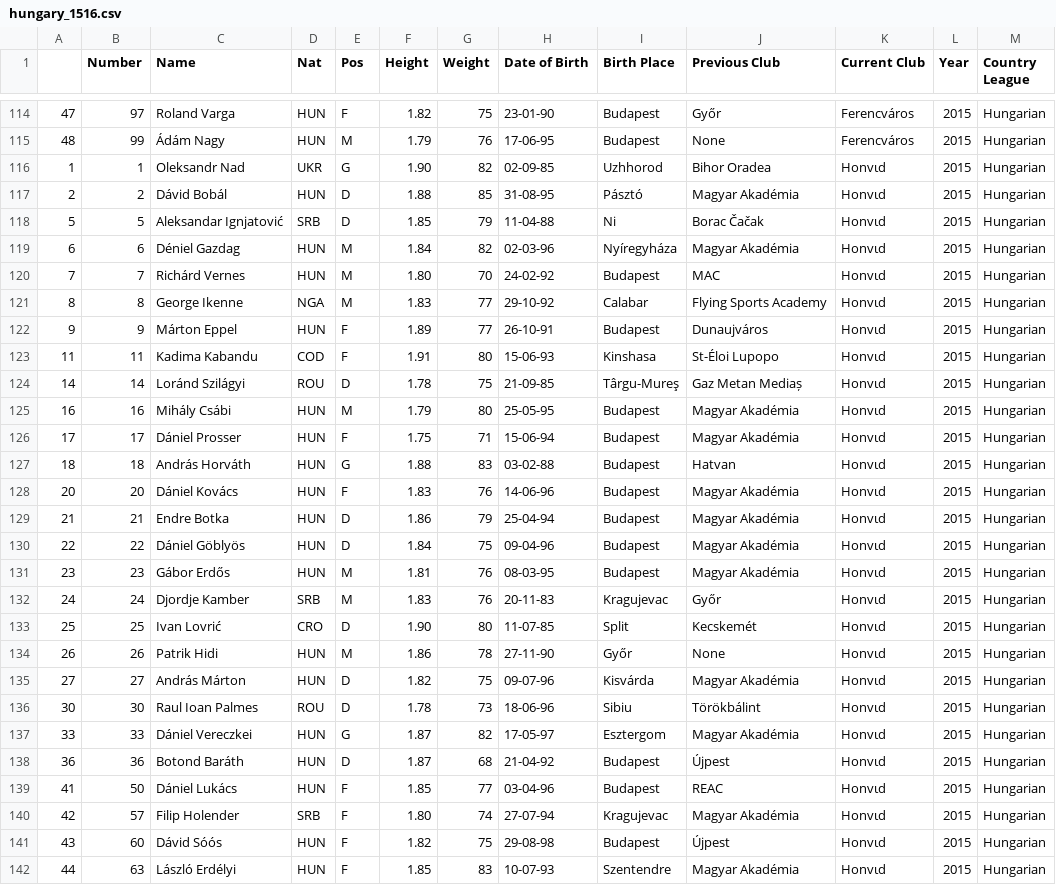
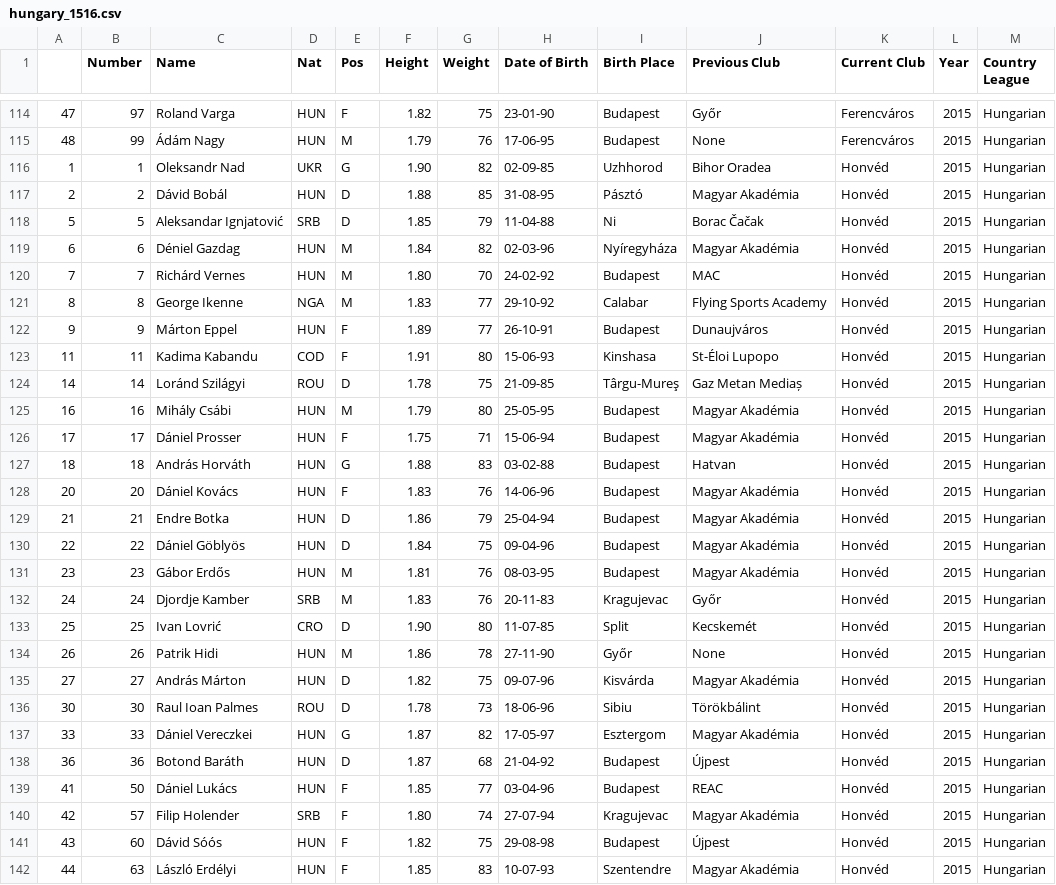
Before and after one commit to jeremydroberts/Soccer-Transfers, a CSV file: csv/hungary/hungary_1516.csv, drawn as a sheet; only a part is shown, gaps mark what is left out; the diff covers the shown part only; the diff names each change by its address in the sheet, - before the commit and + after, or states it on an @@ line.

Commit message:
cleaned data

```diff
--- a/csv/hungary/hungary_1516.csv
+++ b/csv/hungary/hungary_1516.csv
-K116:K142 (Current Club): Honvιd
+K116:K142 (Current Club): Honvéd
```
Also changed, not shown: 6 edited cells elsewhere in this file.
